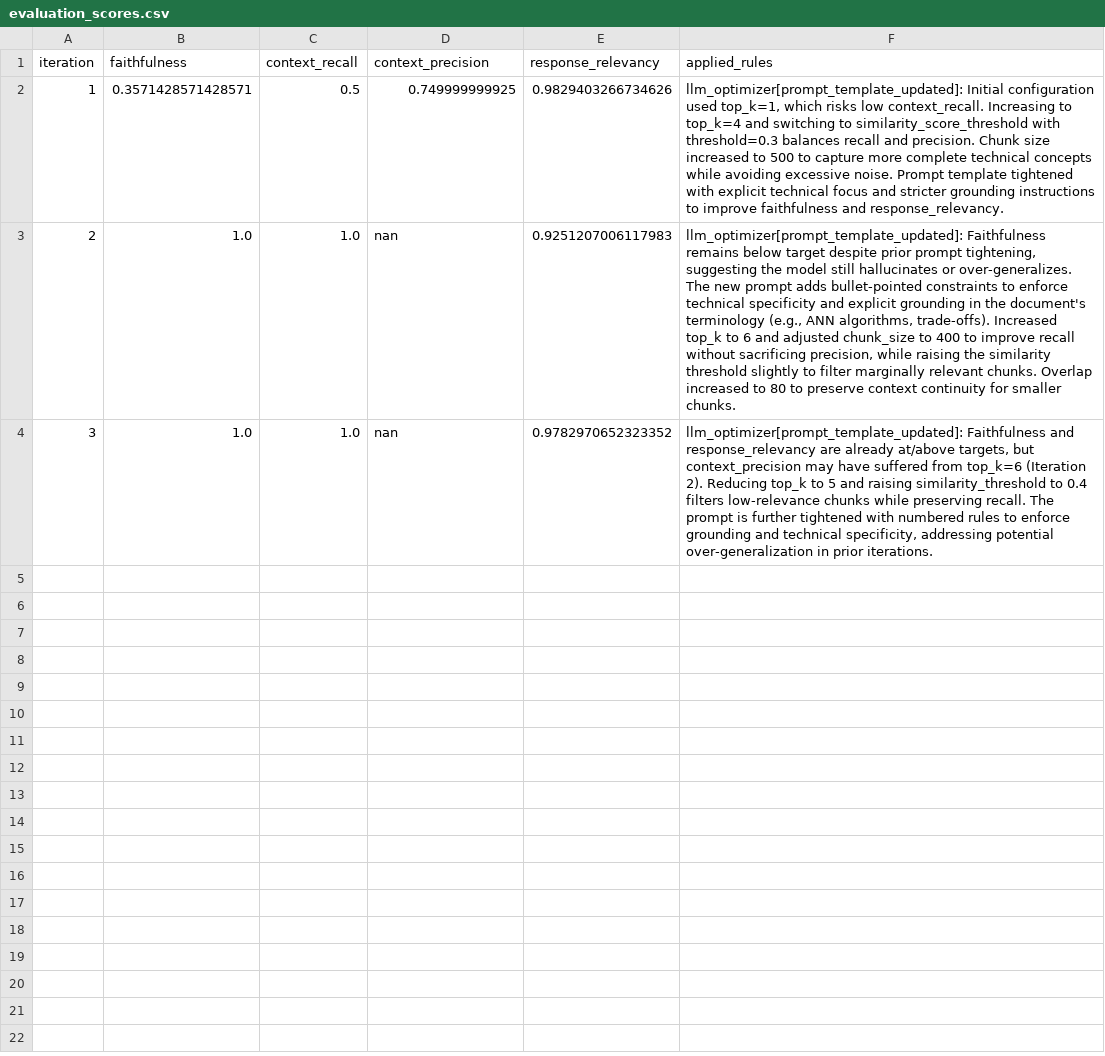
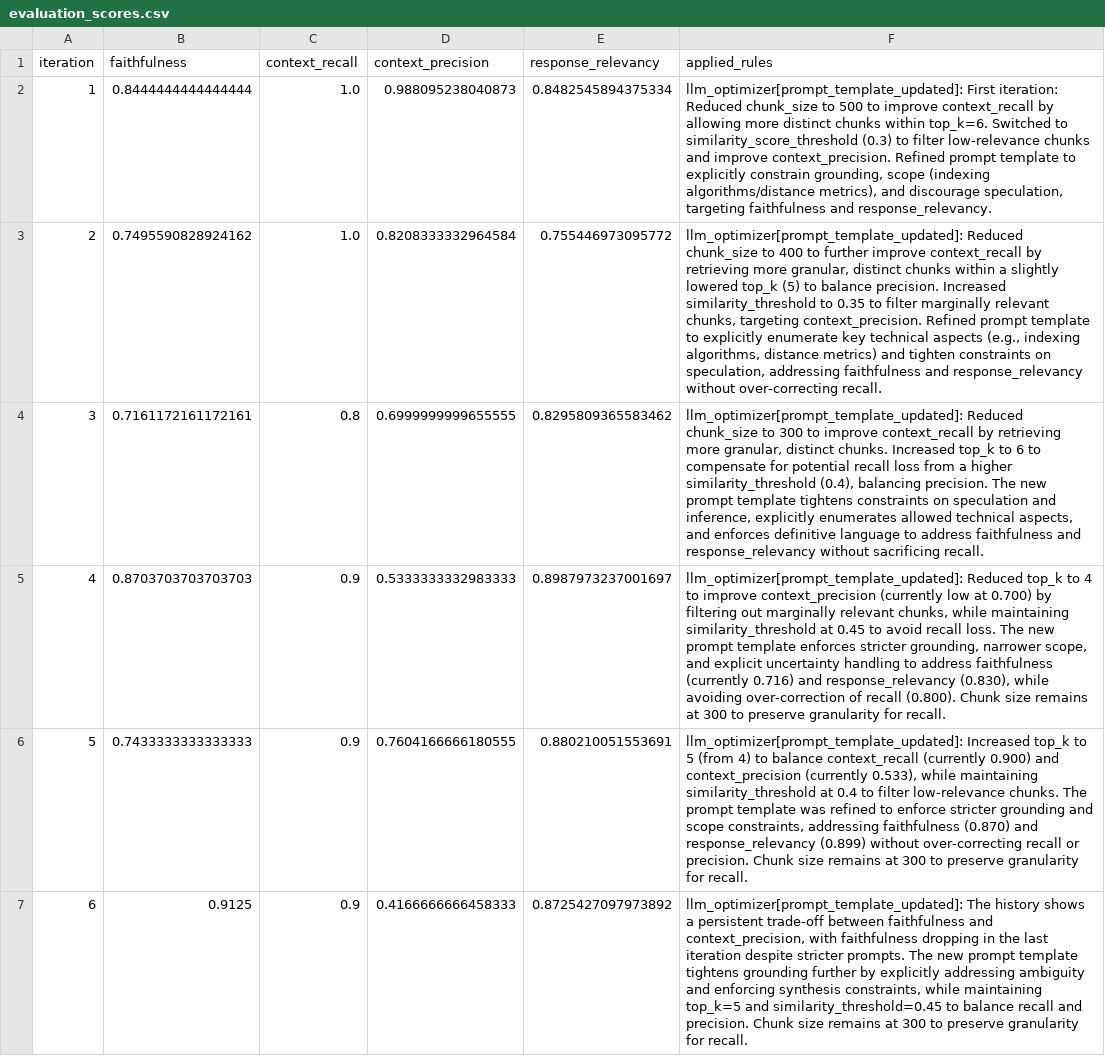
Before and after one commit to BekLG/phoenix-rag-experiments, a CSV file: results/evaluation_scores.csv, drawn as a sheet; the diff names each change by its address in the sheet, - before the commit and + after, or states it on an @@ line.

Commit message:
Refactor configuration and evaluation for document generalization experiment
- Updated best_configuration.json and iteration configs to optimize parameters for improved performance.
- Enhanced prompt templates across iterations to enforce stricter grounding and technical specificity.
- Added document_generalization_experiment.py to validate self-optimization against new documents.
- Implemented backup mechanism for results to prevent overwriting during fresh optimization.
- Adjusted evaluation scores and experiment results to reflect new configurations and metrics.

```diff
--- a/results/evaluation_scores.csv
+++ b/results/evaluation_scores.csv
-B2 (faithfulness): 0.3571428571428571
+B2 (faithfulness): 0.8444444444444444
-C2 (context_recall): 0.5
+C2 (context_recall): 1.0
-D2 (context_precision): 0.749999999925
+D2 (context_precision): 0.988095238040873
-E2 (response_relevancy): 0.9829403266734626
+E2 (response_relevancy): 0.8482545894375334
-F2 (applied_rules): llm_optimizer[prompt_template_updated]: Initial configuration used top_k=1, which risks low context_recall. Increasing to top_k=4 and switching to similarity_score_threshold with threshold=0.3 balances recall and precision. Chunk size increased to 500 to capture more complete technical concepts while avoiding excessive noise. Prompt template tightened with explicit technical focus and stricter grounding instructions to improve faithfulness and…
+F2 (applied_rules): llm_optimizer[prompt_template_updated]: First iteration: Reduced chunk_size to 500 to improve context_recall by allowing more distinct chunks within top_k=6. Switched to similarity_score_threshold (0.3) to filter low-relevance chunks and improve context_precision. Refined prompt template to explicitly constrain grounding, scope (indexing algorithms/distance metrics), and discourage speculation, targeting faithfulness and…
-B3 (faithfulness): 1.0
+B3 (faithfulness): 0.7495590828924162
-D3 (context_precision): nan
+D3 (context_precision): 0.8208333332964584
-E3 (response_relevancy): 0.9251207006117983
+E3 (response_relevancy): 0.755446973095772
-F3 (applied_rules): llm_optimizer[prompt_template_updated]: Faithfulness remains below target despite prior prompt tightening, suggesting the model still hallucinates or over-generalizes. The new prompt adds bullet-pointed constraints to enforce technical specificity and explicit grounding in the document's terminology (e.g., ANN algorithms, trade-offs). Increased top_k to 6 and adjusted chunk_size to 400 to improve recall without sacrificing precision, while raising the similarity threshold slightly to filter marginally relevant chunks. Overlap increased to 80 to preserve context continuity for smaller chunks.
+F3 (applied_rules): llm_optimizer[prompt_template_updated]: Reduced chunk_size to 400 to further improve context_recall by retrieving more granular, distinct chunks within a slightly lowered top_k (5) to balance precision. Increased similarity_threshold to 0.35 to filter marginally relevant chunks, targeting context_precision. Refined prompt template to explicitly enumerate key technical aspects (e.g., indexing algorithms, distance metrics) and tighten constraints on speculation, addressing faithfulness and response_relevancy without over-correcting recall.
-B4 (faithfulness): 1.0
+B4 (faithfulness): 0.7161172161172161
-C4 (context_recall): 1.0
+C4 (context_recall): 0.8
-D4 (context_precision): nan
+D4 (context_precision): 0.6999999999655555
-E4 (response_relevancy): 0.9782970652323352
+E4 (response_relevancy): 0.8295809365583462
-F4 (applied_rules): llm_optimizer[prompt_template_updated]: Faithfulness and response_relevancy are already at/above targets, but context_precision may have suffered from top_k=6 (Iteration 2). Reducing top_k to 5 and raising similarity_threshold to 0.4 filters low-relevance chunks while preserving recall. The prompt is further tightened with numbered rules to enforce grounding and technical specificity, addressing potential over-generalization in prior iterations.
+F4 (applied_rules): llm_optimizer[prompt_template_updated]: Reduced chunk_size to 300 to improve context_recall by retrieving more granular, distinct chunks. Increased top_k to 6 to compensate for potential recall loss from a higher similarity_threshold (0.4), balancing precision. The new prompt template tightens constraints on speculation and inference, explicitly enumerates allowed technical aspects, and enforces definitive language to address faithfulness and response_relevancy without sacrificing recall.
+row 5: 4 | 0.8703703703703703 | 0.9 | 0.5333333332983333 | 0.8987973237001697 | llm_optimizer[prompt_template_updated]: Reduced top_k to 4 to improve context_precision (currently low at 0.700) by filtering out marginally relevant chunks, while maintaining similarity_threshold at 0.45 to avoid recall loss. The new prompt template enforces stricter grounding, narrower scope, and explicit uncertainty handling to address faithfulness (currently 0.716) and response_relevancy (0.830), while avoiding over-correction of recall (0.800). Chunk size remains at 300 to preserve granularity for recall.
+row 6: 5 | 0.7433333333333333 | 0.9 | 0.7604166666180555 | 0.880210051553691 | llm_optimizer[prompt_template_updated]: Increased top_k to 5 (from 4) to balance context_recall (currently 0.900) and context_precision (currently 0.533), while maintaining similarity_threshold at 0.4 to filter low-relevance chunks. The prompt template was refined to enforce stricter grounding and scope constraints, addressing faithfulness (0.870) and response_relevancy (0.899) without over-correcting recall or precision. Chunk size remains at 300 to preserve granularity for recall.
+row 7: 6 | 0.9125 | 0.9 | 0.4166666666458333 | 0.8725427097973892 | llm_optimizer[prompt_template_updated]: The history shows a persistent trade-off between faithfulness and context_precision, with faithfulness dropping in the last iteration despite stricter prompts. The new prompt template tightens grounding further by explicitly addressing ambiguity and enforcing synthesis constraints, while maintaining top_k=5 and similarity_threshold=0.45 to balance recall and precision. Chunk size remains at 300 to preserve granularity for recall.
```
Also changed, not shown: results/experiment_results.csv, 13 other files.
